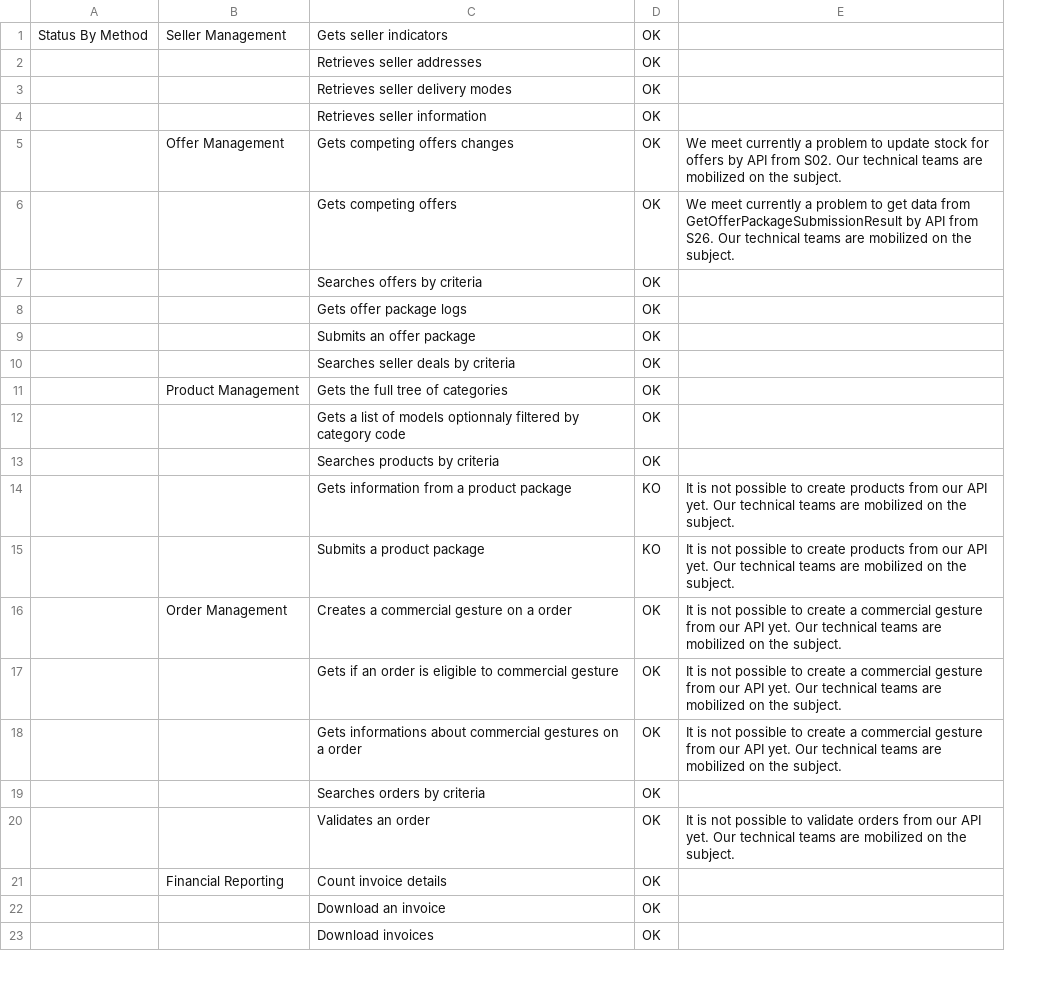
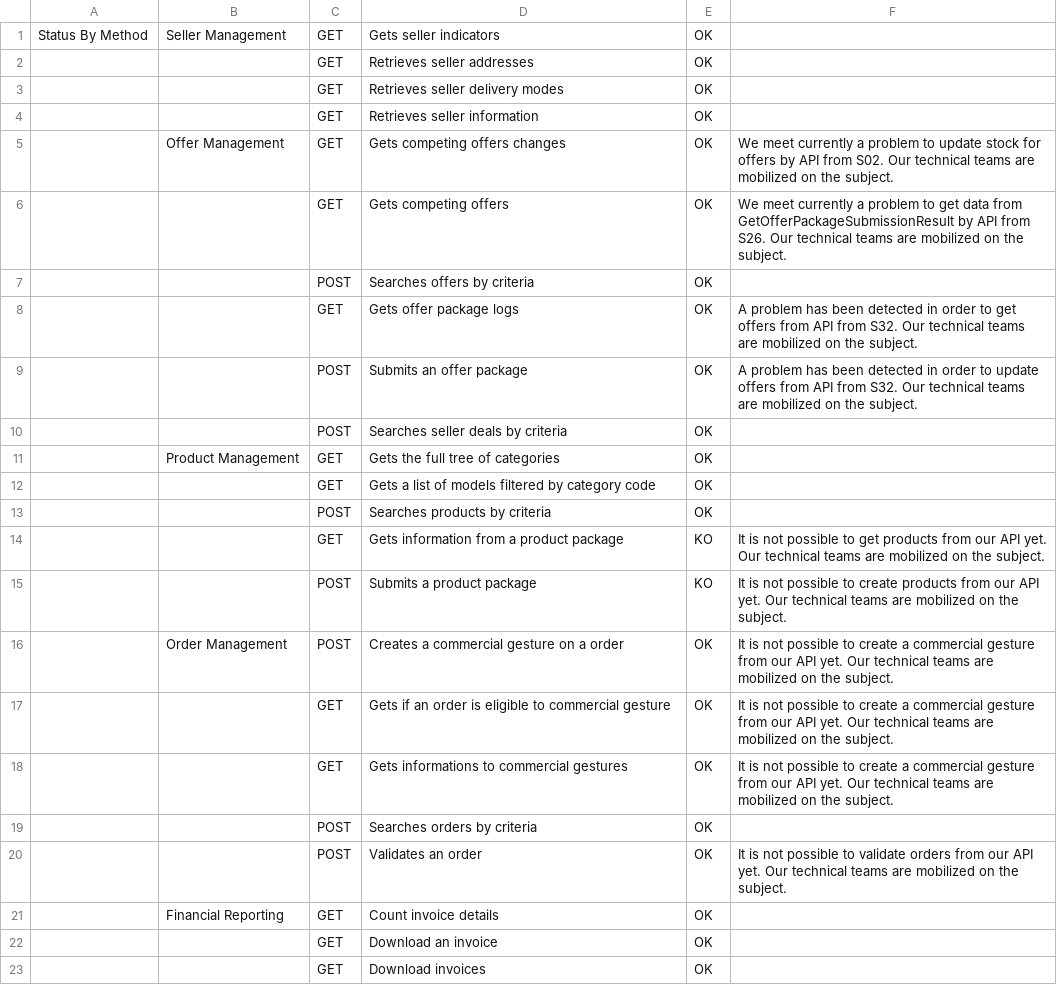
Before and after one commit to FlorentFERRAND/APIDashboard, a CSV file: wwwroot/APIREST/Production/StatusByMethod.csv, drawn as a sheet; only a part is shown; addresses are those after the commit; the diff names each change by its address in the sheet, - before the commit and + after, or states it on an @@ line.

```diff
--- a/wwwroot/APIREST/Production/StatusByMethod.csv
+++ b/wwwroot/APIREST/Production/StatusByMethod.csv
+column C, rows 1-23: GET | GET | GET | GET | GET | GET | POST | GET | POST | POST | GET | GET | POST | GET | POST | POST | GET | GET | POST | POST | GET | GET | GET
-F8: (empty)
+F8: A problem has been detected in order to get offers from API from S32. Our technical teams are mobilized on the subject.
-F9: (empty)
+F9: A problem has been detected in order to update offers from API from S32. Our technical teams are mobilized on the subject.
-D12: …of models optionnaly filtered by…
+D12: …of models filtered by…
-F14: …possible to create products from…
+F14: …possible to get products from…
-D18: Gets informations about commercial gestures on a order
+D18: Gets informations to commercial gestures
```
Also changed, not shown: wwwroot/APIREST/Production/APIIssues.csv, wwwroot/APIREST/Production/ImportantInformations.csv, 36 other files.
